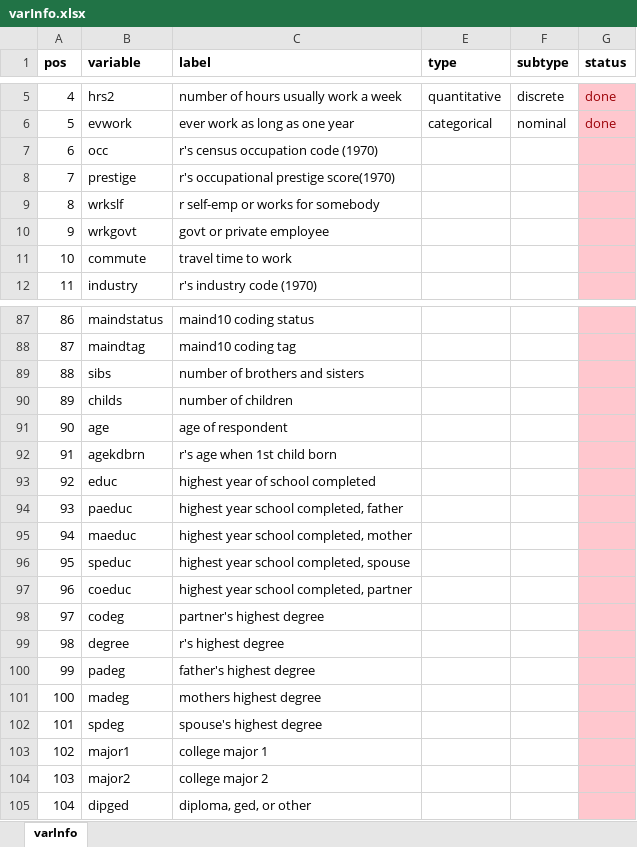
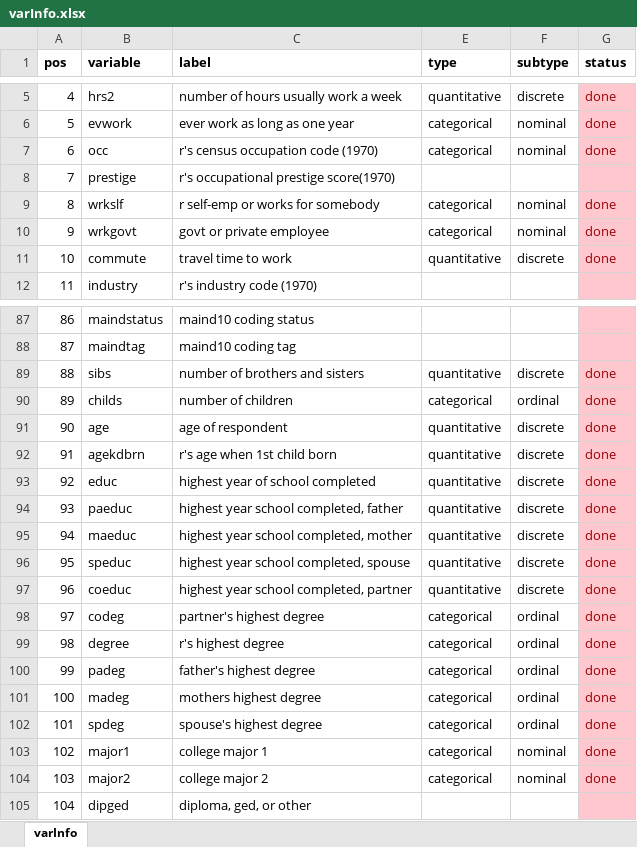
Before and after one commit to TimothyAbramov/GSS-Explorer, an Excel workbook: GSSDashboard/data/varInfo.xlsx, sheet varInfo, drawn as a sheet; only a part is shown, gaps mark what is left out; values as stored, in another font and other column widths than the file's, no borders; conditional formats not drawn; the diff covers the shown part only; the diff names each change by its address in the sheet, - before the commit and + after, or states it on an @@ line.

Commit message:
chipping on var types
will try more automated way in the future and we'll see how they fair in their judgment

```diff
--- a/GSSDashboard/data/varInfo.xlsx (sheet varInfo)
+++ b/GSSDashboard/data/varInfo.xlsx (sheet varInfo)
-E7 (type): (empty)
+E7 (type): categorical
-F7 (subtype): (empty)
+F7 (subtype): nominal
-G7 (status): (empty)
+G7 (status): done
-E9:E10 (type): (empty)
+E9:E10 (type): categorical
-F9:F10 (subtype): (empty)
+F9:F10 (subtype): nominal
-G9:G11 (status): (empty)
+G9:G11 (status): done
-E11 (type): (empty)
+E11 (type): quantitative
-F11 (subtype): (empty)
+F11 (subtype): discrete
-E89 (type): (empty)
+E89 (type): quantitative
-F89 (subtype): (empty)
+F89 (subtype): discrete
-G89:G104 (status): (empty)
+G89:G104 (status): done
-E90 (type): (empty)
+E90 (type): categorical
-F90 (subtype): (empty)
+F90 (subtype): ordinal
-E91:E97 (type): (empty)
+E91:E97 (type): quantitative
-F91:F97 (subtype): (empty)
+F91:F97 (subtype): discrete
-E98:E104 (type): (empty)
+E98:E104 (type): categorical
-F98:F102 (subtype): (empty)
+F98:F102 (subtype): ordinal
-F103:F104 (subtype): (empty)
+F103:F104 (subtype): nominal
```
Also changed, not shown: 54 edited cells elsewhere in this sheet, 1 other file.
